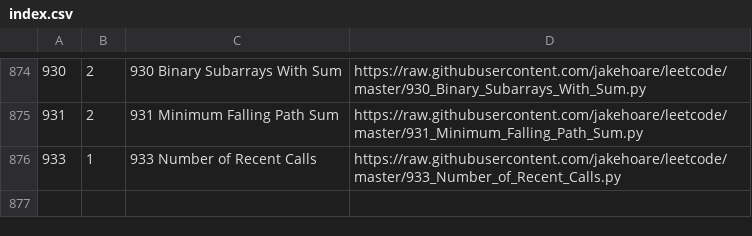
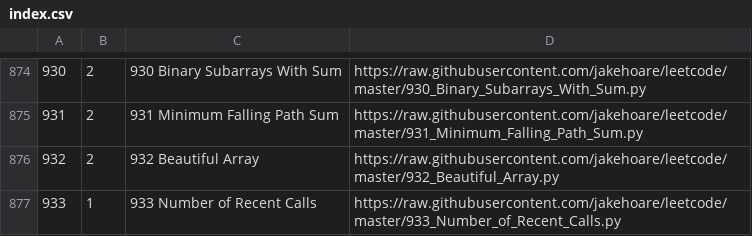
Before and after one commit to jakehoare/leetcode, a CSV file: index.csv, drawn as a sheet; only a part is shown, gaps mark what is left out; the diff names each change by its address in the sheet, - before the commit and + after, or states it on an @@ line.

Commit message:
Update index.

```diff
--- a/index.csv
+++ b/index.csv
+row 876: 932 | 2 | 932 Beautiful Array | https://raw.githubusercontent.com/jakehoare/leetcode/master/932_Beautiful_Array.py
```
